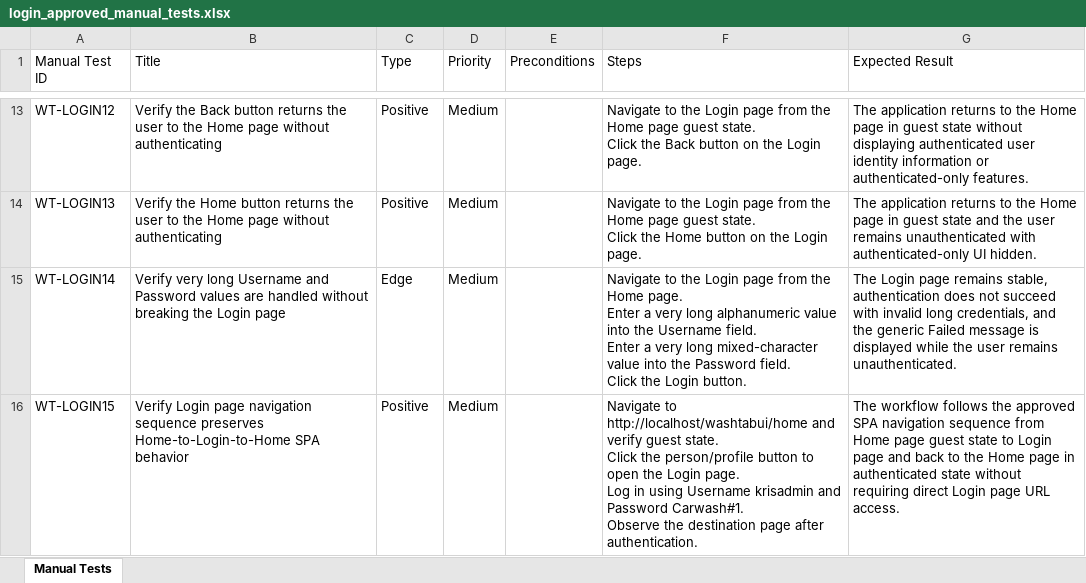
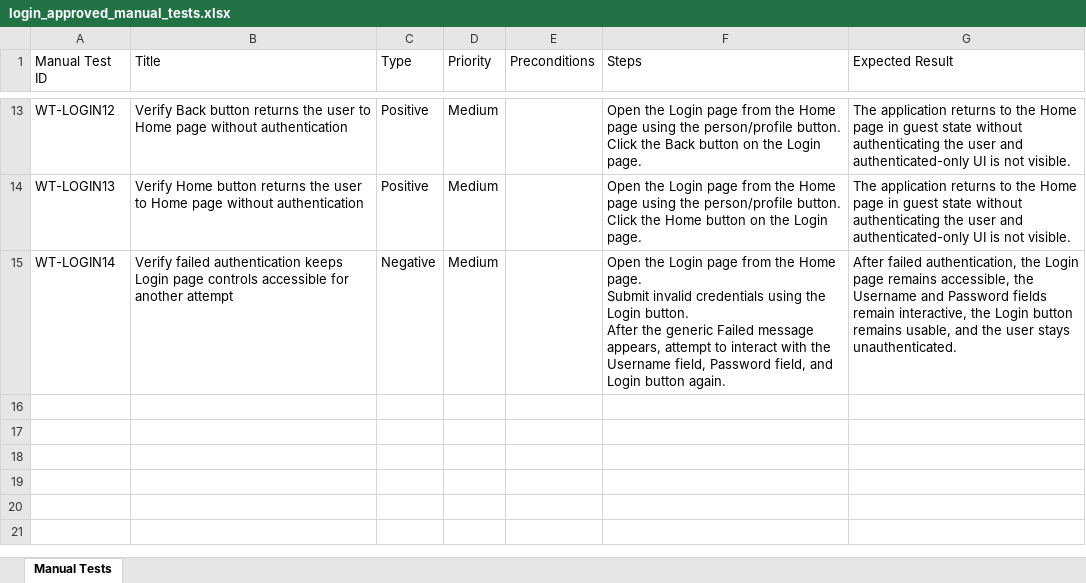
Before and after one commit to nitinkanojia02/AI_Automation, an Excel workbook: manual_tests/login/login_approved_manual_tests.xlsx, sheet Manual Tests, drawn as a sheet; only a part is shown, gaps mark what is left out; values as stored, in another font and other column widths than the file's, no borders; ↵ is a line break in a cell; the diff covers the shown part only; the diff names each change by its address in the sheet, - before the commit and + after, or states it on an @@ line.

Commit message:
Multi Page Workflow Commit Part 24

```diff
--- a/manual_tests/login/login_approved_manual_tests.xlsx (sheet Manual Tests)
+++ b/manual_tests/login/login_approved_manual_tests.xlsx (sheet Manual Tests)
-B13 (Title): Verify the Back button returns the user to the Home page without authenticating
+B13 (Title): Verify Back button returns the user to Home page without authentication
-F13 (Steps): Navigate to the Login page from the Home page guest state. ↵ Click the…
+F13 (Steps): Open the Login page from the Home page using the person/profile button. ↵ Click the…
-G13 (Expected Result): …state without displaying authenticated user identity information or authenticated-only features.
+G13 (Expected Result): …state without authenticating the user and authenticated-only UI is not visible.
-B14 (Title): Verify the Home button returns the user to the Home page without authenticating
+B14 (Title): Verify Home button returns the user to Home page without authentication
-F14 (Steps): Navigate to the Login page from the Home page guest state. ↵ Click the…
+F14 (Steps): Open the Login page from the Home page using the person/profile button. ↵ Click the…
-G14 (Expected Result): …guest state and the user remains unauthenticated with authenticated-only UI hidden.
+G14 (Expected Result): …guest state without authenticating the user and authenticated-only UI is not visible.
-B15 (Title): Verify very long Username and Password values are handled without breaking the Login page
+B15 (Title): Verify failed authentication keeps Login page controls accessible for another attempt
-C15 (Type): Edge
+C15 (Type): Negative
-F15 (Steps): Navigate to the Login page from the Home page. ↵ Enter a very long alphanumeric value into the Username field. ↵ Enter a very long mixed-character value into the Password field. ↵ Click the Login button.
+F15 (Steps): Open the Login page from the Home page. ↵ Submit invalid credentials using the Login button. ↵ After the generic Failed message appears, attempt to interact with the Username field, Password field, and Login button again.
-G15 (Expected Result): The Login page remains stable, authentication does not succeed with invalid long credentials, and the generic Failed message is displayed while the user remains unauthenticated.
+G15 (Expected Result): After failed authentication, the Login page remains accessible, the Username and Password fields remain interactive, the Login button remains usable, and the user stays unauthenticated.
-row 16: WT-LOGIN15 | Verify Login page navigation sequence preserves Home-to-Login-to-Home SPA behavior | Positive | Medium |  | Navigate to http://localhost/washtabui/home and verify guest state. ↵ Click the person/profile button to open the Login page. ↵ Log in using Username krisadmin and Password Carwash#1. ↵ Observe the destination page after authentication. | The workflow follows the approved SPA navigation sequence from Home page guest state to Login page and back to the Home page in authenticated state without requiring direct Login page URL access.
```
Also changed, not shown: 32 edited cells elsewhere in this sheet, manual_tests/home/home_approved_manual_tests.xlsx, 26 other files.
